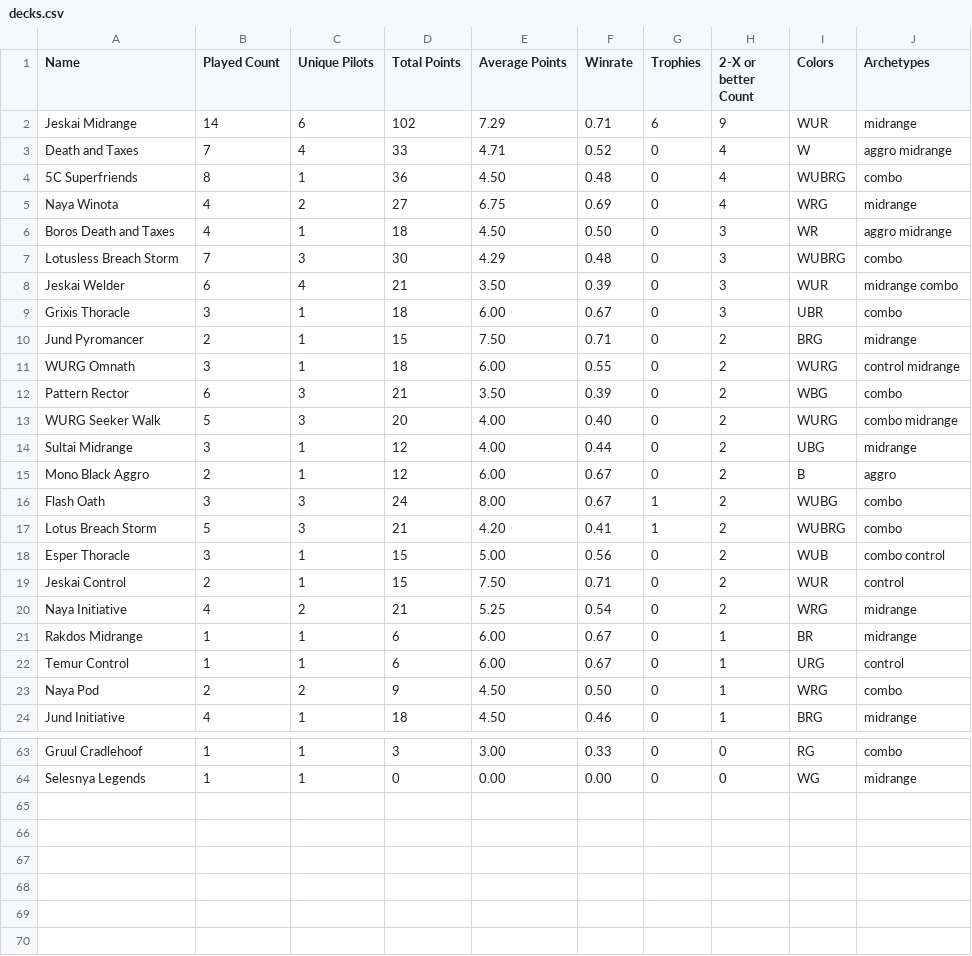
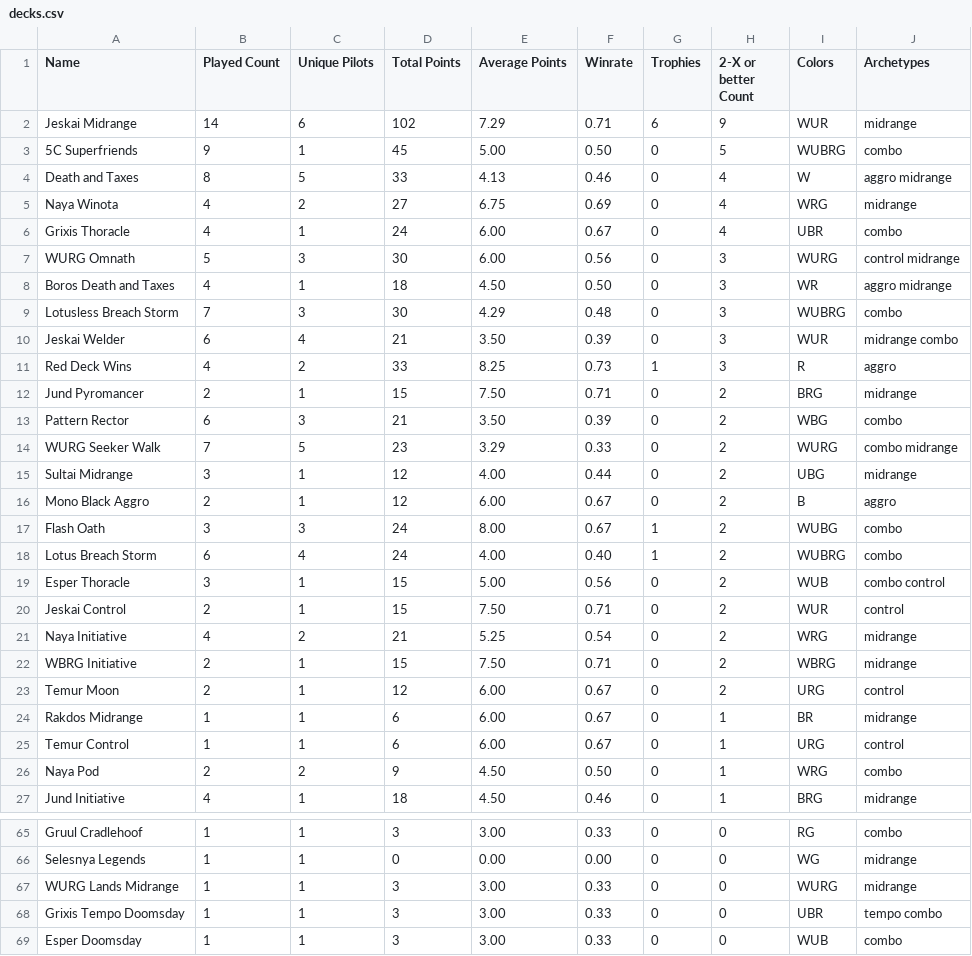
Before and after one commit to kvnchen/canlander, a CSV file: decks.csv, drawn as a sheet; only a part is shown, gaps mark what is left out; the diff covers the shown part only.

```diff
--- a/decks.csv
+++ b/decks.csv
@@ -2,5 +2,7 @@ Name, Played Count, Unique Pilots, Total Points, Average Points, Winrate, Trophi
 Jeskai Midrange, 14, 6, 102, 7.29, 0.71, 6, 9, WUR, midrange
-Death and Taxes, 7, 4, 33, 4.71, 0.52, 0, 4, W, aggro midrange
-5C Superfriends, 8, 1, 36, 4.50, 0.48, 0, 4, WUBRG, combo
+5C Superfriends, 9, 1, 45, 5.00, 0.50, 0, 5, WUBRG, combo
+Death and Taxes, 8, 5, 33, 4.13, 0.46, 0, 4, W, aggro midrange
 Naya Winota, 4, 2, 27, 6.75, 0.69, 0, 4, WRG, midrange
+Grixis Thoracle, 4, 1, 24, 6.00, 0.67, 0, 4, UBR, combo
+WURG Omnath, 5, 3, 30, 6.00, 0.56, 0, 3, WURG, control midrange
 Boros Death and Taxes, 4, 1, 18, 4.50, 0.50, 0, 3, WR, aggro midrange
@@ -8,7 +10,6 @@ Lotusless Breach Storm, 7, 3, 30, 4.29, 0.48, 0, 3, WUBRG, combo
 Jeskai Welder, 6, 4, 21, 3.50, 0.39, 0, 3, WUR, midrange combo
-Grixis Thoracle, 3, 1, 18, 6.00, 0.67, 0, 3, UBR, combo
+Red Deck Wins, 4, 2, 33, 8.25, 0.73, 1, 3, R, aggro
 Jund Pyromancer, 2, 1, 15, 7.50, 0.71, 0, 2, BRG, midrange
-WURG Omnath, 3, 1, 18, 6.00, 0.55, 0, 2, WURG, control midrange
 Pattern Rector, 6, 3, 21, 3.50, 0.39, 0, 2, WBG, combo
-WURG Seeker Walk, 5, 3, 20, 4.00, 0.40, 0, 2, WURG, combo midrange
+WURG Seeker Walk, 7, 5, 23, 3.29, 0.33, 0, 2, WURG, combo midrange
 Sultai Midrange, 3, 1, 12, 4.00, 0.44, 0, 2, UBG, midrange
@@ -16,3 +17,3 @@ Mono Black Aggro, 2, 1, 12, 6.00, 0.67, 0, 2, B, aggro
 Flash Oath, 3, 3, 24, 8.00, 0.67, 1, 2, WUBG, combo
-Lotus Breach Storm, 5, 3, 21, 4.20, 0.41, 1, 2, WUBRG, combo
+Lotus Breach Storm, 6, 4, 24, 4.00, 0.40, 1, 2, WUBRG, combo
 Esper Thoracle, 3, 1, 15, 5.00, 0.56, 0, 2, WUB, combo control
@@ -20,2 +21,4 @@ Jeskai Control, 2, 1, 15, 7.50, 0.71, 0, 2, WUR, control
 Naya Initiative, 4, 2, 21, 5.25, 0.54, 0, 2, WRG, midrange
+WBRG Initiative, 2, 1, 15, 7.50, 0.71, 0, 2, WBRG, midrange
+Temur Moon, 2, 1, 12, 6.00, 0.67, 0, 2, URG, control
 Rakdos Midrange, 1, 1, 6, 6.00, 0.67, 0, 1, BR, midrange
@@ -64 +66,4 @@ Gruul Cradlehoof, 1, 1, 3, 3.00, 0.33, 0, 0, RG, combo
 Selesnya Legends, 1, 1, 0, 0.00, 0.00, 0, 0, WG, midrange
+WURG Lands Midrange, 1, 1, 3, 3.00, 0.33, 0, 0, WURG, midrange
+Grixis Tempo Doomsday, 1, 1, 3, 3.00, 0.33, 0, 0, UBR, tempo combo
+Esper Doomsday, 1, 1, 3, 3.00, 0.33, 0, 0, WUB, combo
```
Also changed, not shown: 1 added row, 2 removed rows and 7 edited cells elsewhere in this file, aggregate.csv, players.csv, 3 other files.
